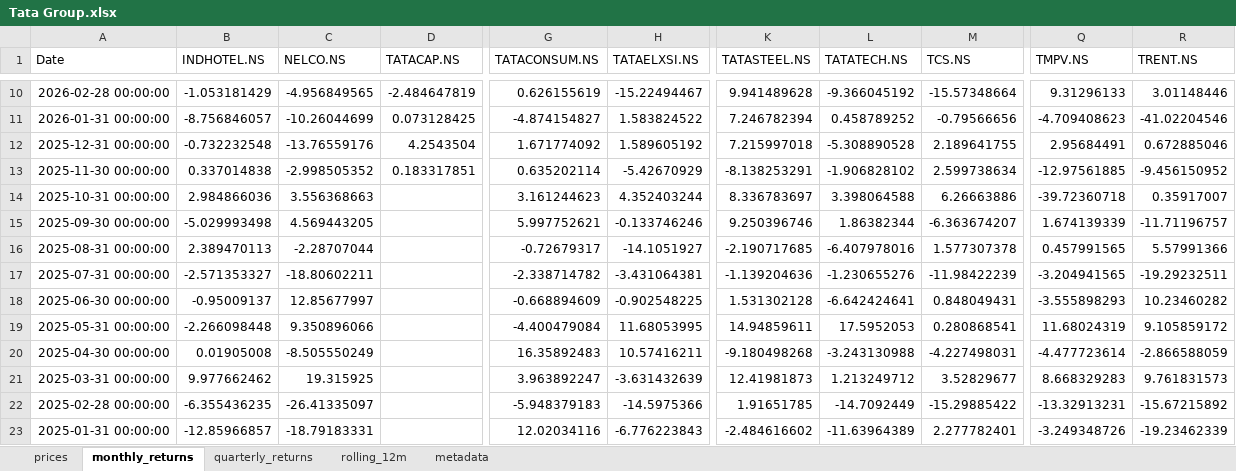
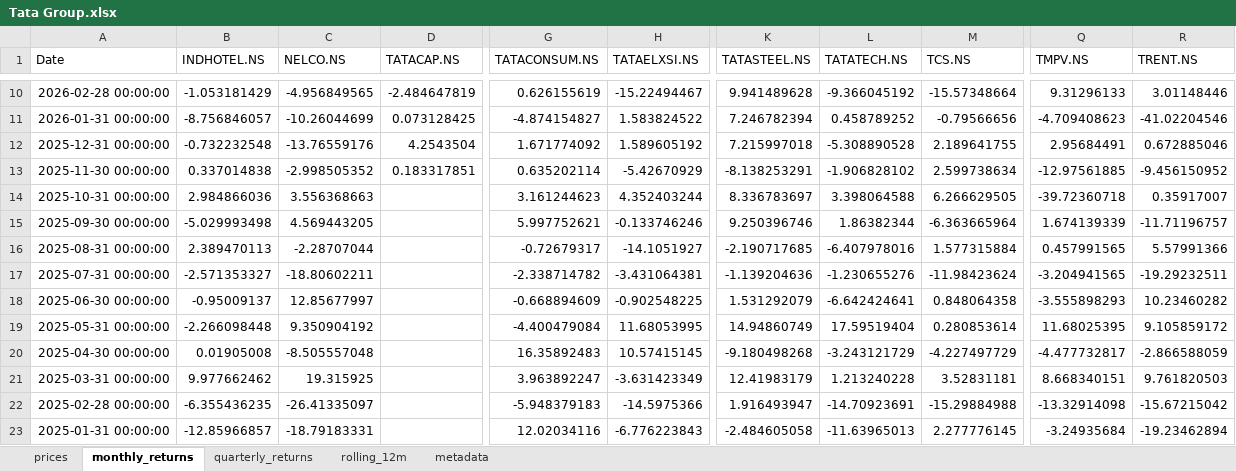
Before and after one commit to rahulshirke7951/stock-sector-dashboard, an Excel workbook: dashboards/Tata Group.xlsx, sheet monthly_returns, drawn as a sheet; only a part is shown, gaps mark what is left out; values as stored, in another font and other column widths than the file's, no borders; conditional formats not drawn; the diff covers the shown part only; the diff names each change by its address in the sheet, - before the commit and + after, or states it on an @@ line.

```diff
--- a/dashboards/Tata Group.xlsx (sheet monthly_returns)
+++ b/dashboards/Tata Group.xlsx (sheet monthly_returns)
-M14 (TCS.NS): 6.26663886
+M14 (TCS.NS): 6.266629505
-M15 (TCS.NS): -6.363674207
+M15 (TCS.NS): -6.363665964
-M16 (TCS.NS): 1.577307378
+M16 (TCS.NS): 1.577315884
-M17 (TCS.NS): -11.98422239
+M17 (TCS.NS): -11.98423624
-K18 (TATASTEEL.NS): 1.531302128
+K18 (TATASTEEL.NS): 1.531292079
-M18 (TCS.NS): 0.848049431
+M18 (TCS.NS): 0.848064358
-C19 (NELCO.NS): 9.350896066
+C19 (NELCO.NS): 9.350904192
-K19 (TATASTEEL.NS): 14.94859611
+K19 (TATASTEEL.NS): 14.94860749
-L19 (TATATECH.NS): 17.5952053
+L19 (TATATECH.NS): 17.59519404
-M19 (TCS.NS): 0.280868541
+M19 (TCS.NS): 0.280853614
-Q19 (TMPV.NS): 11.68024319
+Q19 (TMPV.NS): 11.68025395
-C20 (NELCO.NS): -8.505550249
+C20 (NELCO.NS): -8.505557048
-H20 (TATAELXSI.NS): 10.57416211
+H20 (TATAELXSI.NS): 10.57415145
-L20 (TATATECH.NS): -3.243130988
+L20 (TATATECH.NS): -3.243121729
-M20 (TCS.NS): -4.227498031
+M20 (TCS.NS): -4.227497729
-Q20 (TMPV.NS): -4.477723614
+Q20 (TMPV.NS): -4.477732817
-H21 (TATAELXSI.NS): -3.631432639
+H21 (TATAELXSI.NS): -3.631423349
-K21 (TATASTEEL.NS): 12.41981873
+K21 (TATASTEEL.NS): 12.41983179
-L21 (TATATECH.NS): 1.213249712
+L21 (TATATECH.NS): 1.213240228
-M21 (TCS.NS): 3.52829677
+M21 (TCS.NS): 3.52831181
-Q21 (TMPV.NS): 8.668329283
+Q21 (TMPV.NS): 8.668340151
-R21 (TRENT.NS): 9.761831573
+R21 (TRENT.NS): 9.761820503
-K22 (TATASTEEL.NS): 1.91651785
+K22 (TATASTEEL.NS): 1.916493947
-L22 (TATATECH.NS): -14.7092449
+L22 (TATATECH.NS): -14.70923691
-M22 (TCS.NS): -15.29885422
+M22 (TCS.NS): -15.29884988
-Q22 (TMPV.NS): -13.32913231
+Q22 (TMPV.NS): -13.32914098
-R22 (TRENT.NS): -15.67215892
+R22 (TRENT.NS): -15.67215042
-K23 (TATASTEEL.NS): -2.484616602
+K23 (TATASTEEL.NS): -2.484605058
-L23 (TATATECH.NS): -11.63964389
+L23 (TATATECH.NS): -11.63965013
-M23 (TCS.NS): 2.277782401
+M23 (TCS.NS): 2.277776145
-Q23 (TMPV.NS): -3.249348726
+Q23 (TMPV.NS): -3.24935684
-R23 (TRENT.NS): -19.23462339
+R23 (TRENT.NS): -19.23462894
```
Also changed, not shown: 318 edited cells elsewhere in this sheet, sheet prices, sheet quarterly_returns, dashboards/Adani Group.xlsx, dashboards/Bajaj Group.xlsx, 12 other files.
